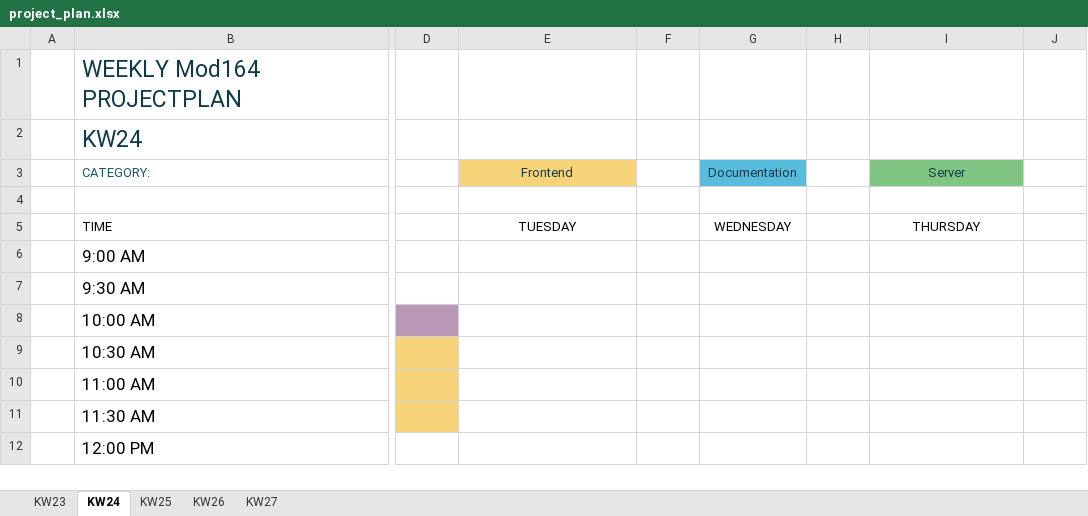
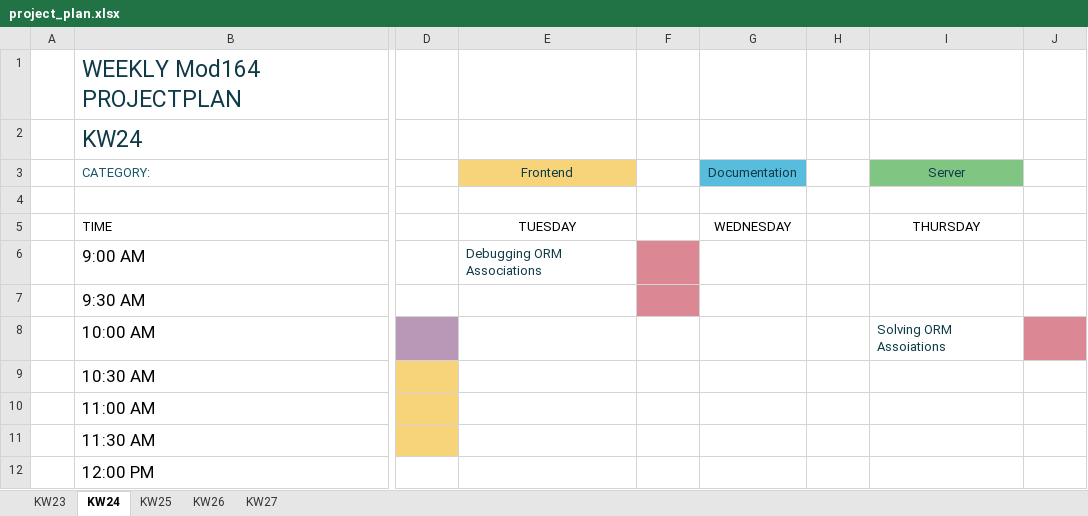
Before and after one commit to daniel-bernet/nhb-app-backend, an Excel workbook: documentation/project_plan.xlsx, sheet KW24, drawn as a sheet; only a part is shown, gaps mark what is left out; values as stored, in another font and other column widths than the file's, no borders; conditional formats and table styles not drawn; the diff covers the shown part only; the diff names each change by its address in the sheet, - before the commit and + after, or states it on an @@ line.

```diff
--- a/documentation/project_plan.xlsx (sheet KW24)
+++ b/documentation/project_plan.xlsx (sheet KW24)
-E6 (Frontend): (empty)
+E6 (Frontend): Debugging ORM Associations
-F6:F7 fill: none
+F6:F7 fill: #DC8894
-I8 (Server): (empty)
+I8 (Server): Solving ORM Assoiations
-J8 fill: none
+J8 fill: #DC8894
```
Also changed, not shown: 3 edited cells and cell formats elsewhere in this sheet, 10 other files.
